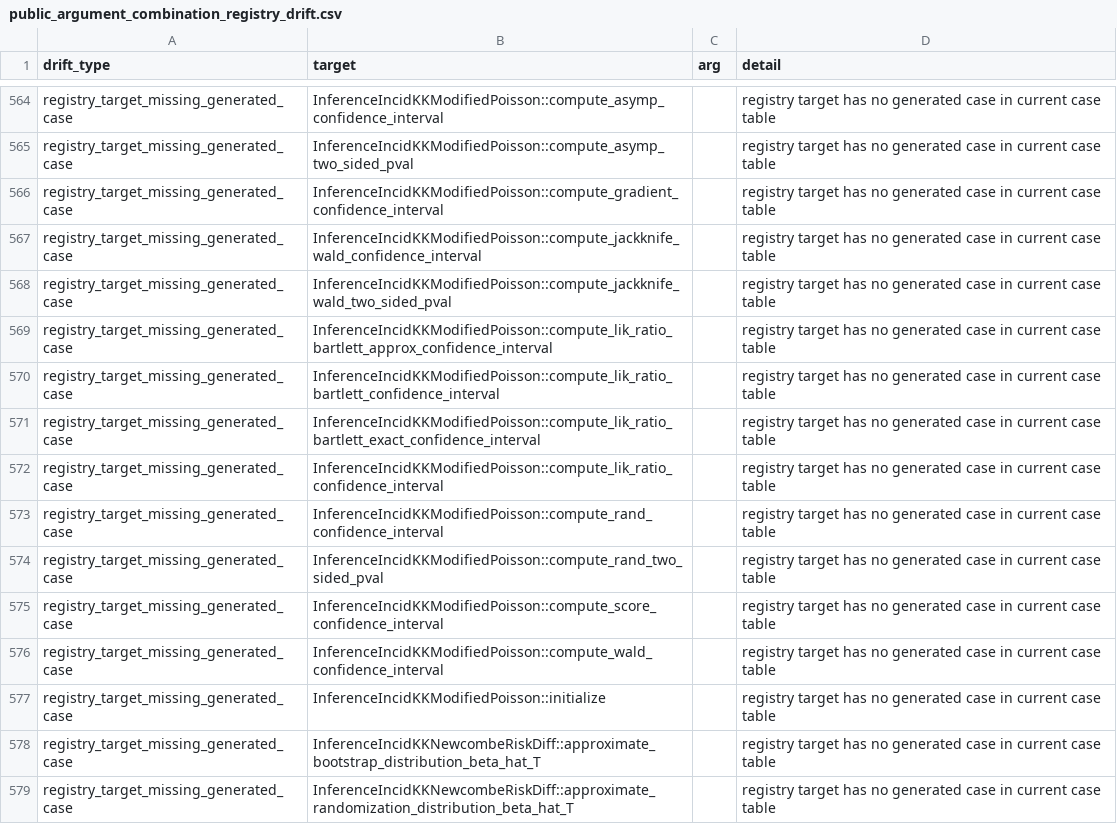
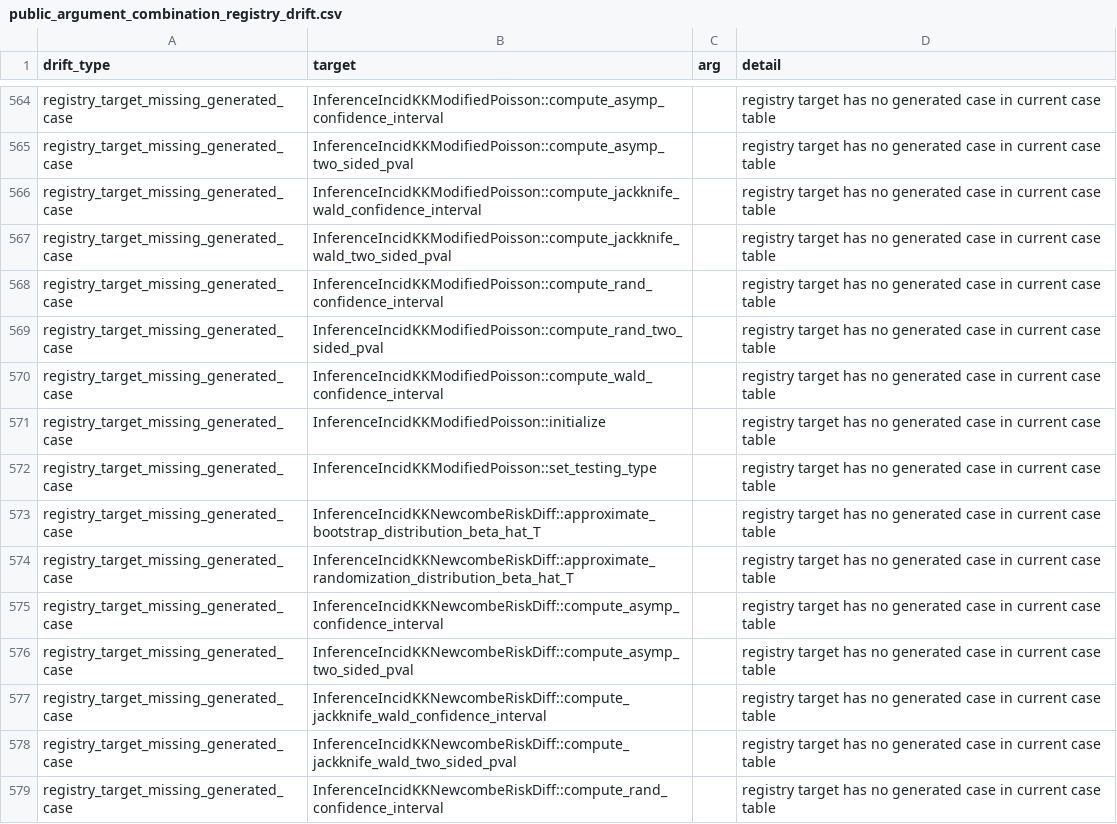
Before and after one commit to kapelner/EDI, a CSV file: R/package_tests/public_argument_combination_registry_drift.csv, drawn as a sheet; only a part is shown, gaps mark what is left out; the shorter side is filled out with more unchanged rows; removed rows and columns are numbered as before the commit, all else as after; the diff names each change by its address in the sheet, - before the commit and + after, or states it on an @@ line.

```diff
--- a/R/package_tests/public_argument_combination_registry_drift.csv
+++ b/R/package_tests/public_argument_combination_registry_drift.csv
-row 566: registry_target_missing_generated_case | InferenceIncidKKModifiedPoisson::compute_gradient_confidence_interval |  | registry target has no generated case in current case table
-row 569: registry_target_missing_generated_case | InferenceIncidKKModifiedPoisson::compute_lik_ratio_bartlett_approx_confidence_interval |  | registry target has no generated case in current case table
-row 570: registry_target_missing_generated_case | InferenceIncidKKModifiedPoisson::compute_lik_ratio_bartlett_confidence_interval |  | registry target has no generated case in current case table
-row 571: registry_target_missing_generated_case | InferenceIncidKKModifiedPoisson::compute_lik_ratio_bartlett_exact_confidence_interval |  | registry target has no generated case in current case table
-row 572: registry_target_missing_generated_case | InferenceIncidKKModifiedPoisson::compute_lik_ratio_confidence_interval |  | registry target has no generated case in current case table
-row 575: registry_target_missing_generated_case | InferenceIncidKKModifiedPoisson::compute_score_confidence_interval |  | registry target has no generated case in current case table
+row 572: registry_target_missing_generated_case | InferenceIncidKKModifiedPoisson::set_testing_type |  | registry target has no generated case in current case table
```
Also changed, not shown: R/package_tests/capability_matrix.csv, R/package_tests/checkmate_argument_contracts.csv, 13 other files.
